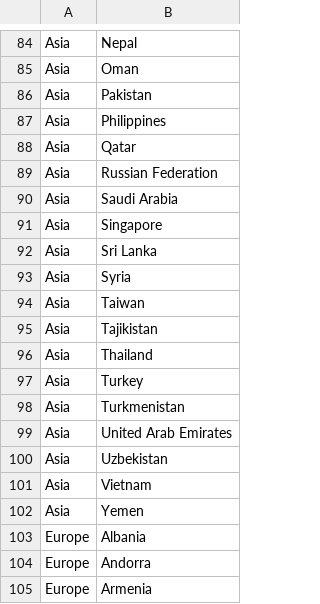
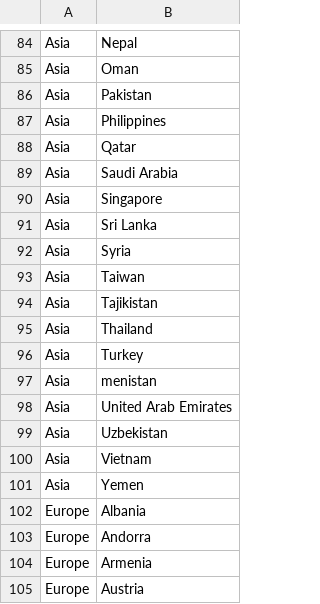
Before and after one commit to GuillyK/University-world-ranking-group-4, a CSV file: DATA/Countries-Continents.csv, drawn as a sheet; only a part is shown, gaps mark what is left out; the shorter side is filled out with more unchanged rows.

Commit message:
deleted Asia, Russian Federation

```diff
--- a/DATA/Countries-Continents.csv
+++ b/DATA/Countries-Continents.csv
@@ -88,3 +88,2 @@ Asia,Philippines
 Asia,Qatar
-Asia,Russian Federation
 Asia,Saudi Arabia
@@ -97,3 +96,3 @@ Asia,Thailand
 Asia,Turkey
-Asia,Turkmenistan
+Asia,menistan
 Asia,United Arab Emirates
```
